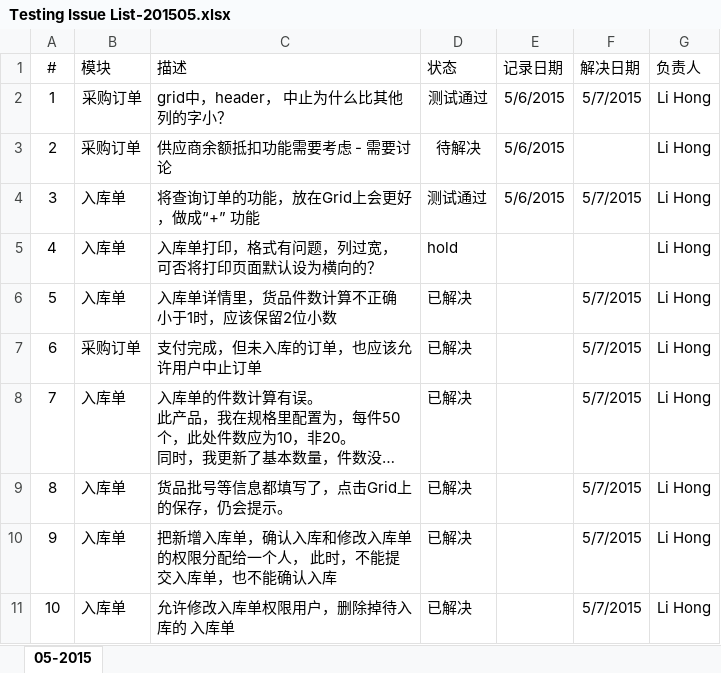
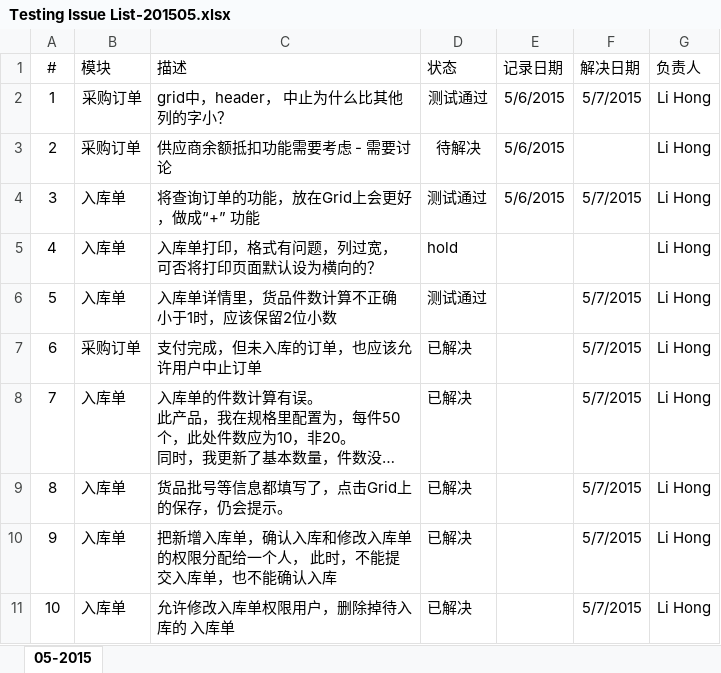
Before and after one commit to YinzhiWang/Zhongding, an Excel workbook: Docs/Testing Issue List-201505.xlsx, sheet 05-2015, drawn as a sheet; only a part is shown; long unchanged cells end in …; values as stored, in another font and other column widths than the file's, no borders; charts and pictures not drawn; the diff names each change by its address in the sheet, - before the commit and + after, or states it on an @@ line.

Commit message:
update issue list

```diff
--- a/Docs/Testing Issue List-201505.xlsx (sheet 05-2015)
+++ b/Docs/Testing Issue List-201505.xlsx (sheet 05-2015)
-D6 (状态): 已解决
+D6 (状态): 测试通过
```
Also changed, not shown: 1 other file.
